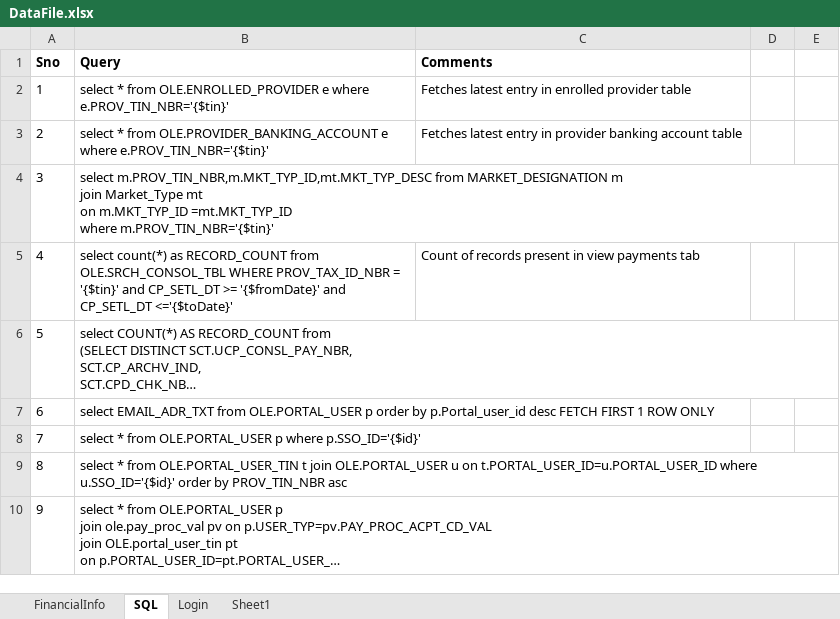
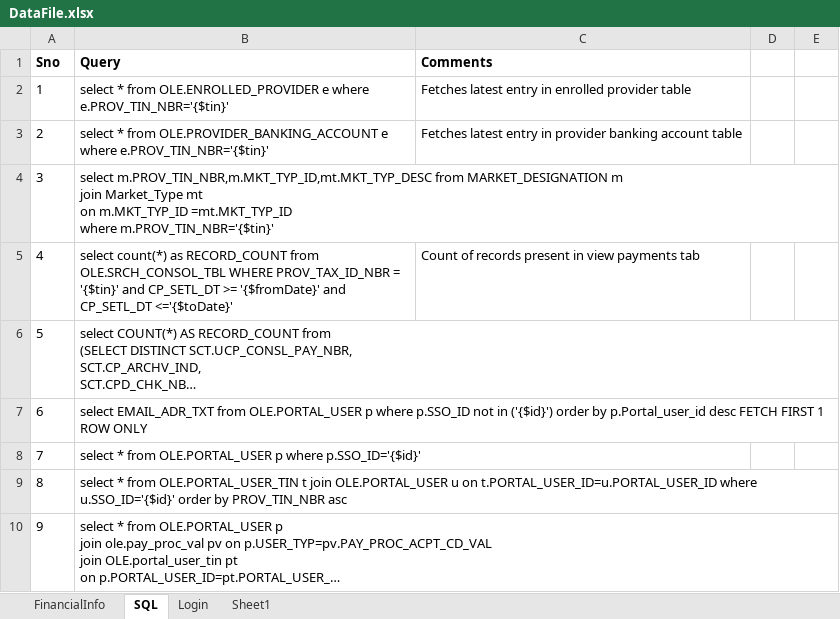
Before and after one commit to yaminichinchinedi/CucumberFramework, an Excel workbook: Online-Portals/UPA/DataFiles/DataFile.xlsx, sheet SQL, drawn as a sheet; only a part is shown; long unchanged cells end in …; values as stored, in another font and other column widths than the file's, no borders; the diff names each change by its address in the sheet, - before the commit and + after, or states it on an @@ line.

Commit message:
corrcting duplicate email address query to exclude logged in user email

```diff
--- a/Online-Portals/UPA/DataFiles/DataFile.xlsx (sheet SQL)
+++ b/Online-Portals/UPA/DataFiles/DataFile.xlsx (sheet SQL)
-B7 (Query): …OLE.PORTAL_USER p order by…
+B7 (Query): …OLE.PORTAL_USER p where p.SSO_ID not in ('{$id}') order by…
```
